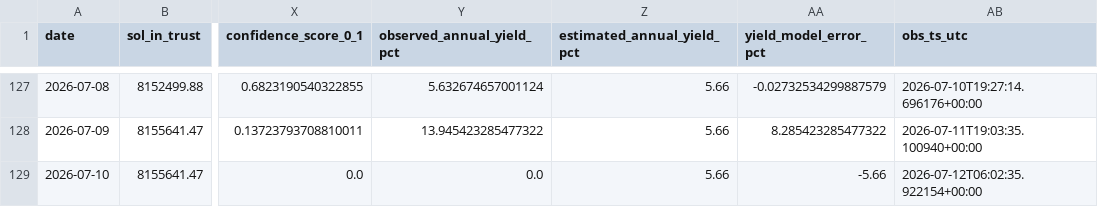
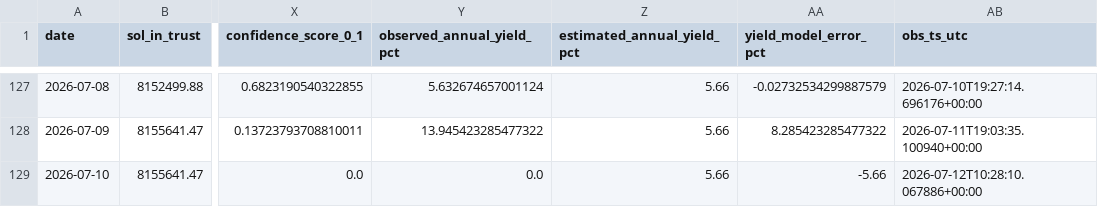
Before and after one commit to jungmin1212/etf-dashboard, a CSV file: bsol_tracker/bsol_cost_basis_track.csv, drawn as a sheet; only a part is shown, gaps mark what is left out; the diff names each change by its address in the sheet, - before the commit and + after, or states it on an @@ line.

```diff
--- a/bsol_tracker/bsol_cost_basis_track.csv
+++ b/bsol_tracker/bsol_cost_basis_track.csv
-AB129 (obs_ts_utc): 2026-07-12T06:02:35.922154+00:00
+AB129 (obs_ts_utc): 2026-07-12T10:28:10.067886+00:00
```
Also changed, not shown: bsol_tracker/bsol_daily_snapshots.csv.
